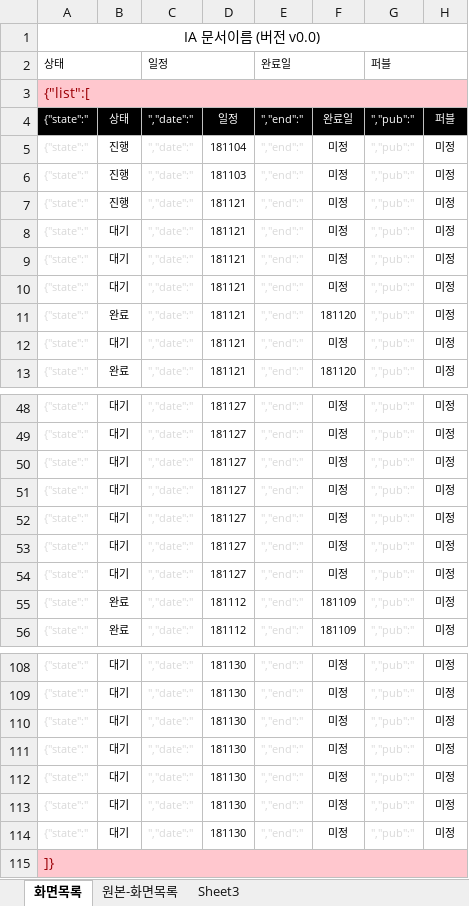
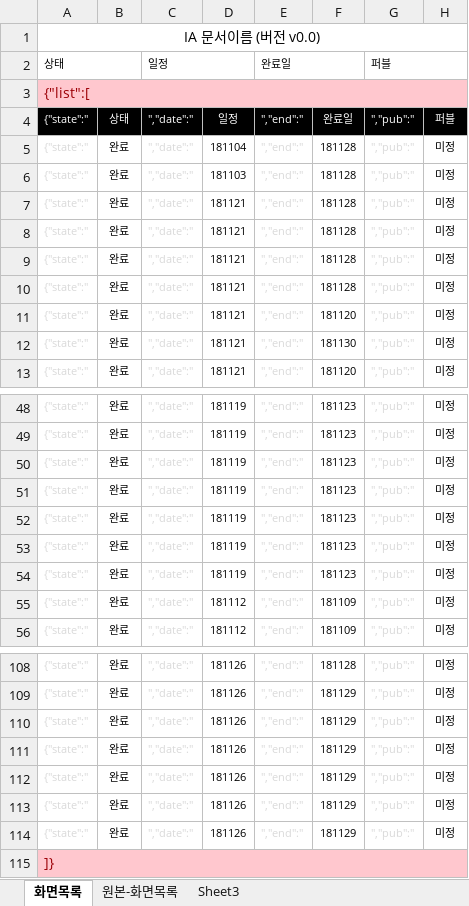
Before and after one commit to asever77/seoulyeonsu, an Excel workbook: resources/data/codinglist_jo.xlsx, sheet 화면목록, drawn as a sheet; only a part is shown, gaps mark what is left out; values as stored, in another font and other column widths than the file's, no borders; the diff covers the shown part only; the diff names each change by its address in the sheet, - before the commit and + after, or states it on an @@ line.

```diff
--- a/resources/data/codinglist_jo.xlsx (sheet 화면목록)
+++ b/resources/data/codinglist_jo.xlsx (sheet 화면목록)
-B5:B7: 진행
+B5:B7: 완료
-F5:F10: 미정
+F5:F10: 181128
-B8:B10: 대기
+B8:B10: 완료
-B12: 대기
+B12: 완료
-F12: 미정
+F12: 181130
-B48:B54: 대기
+B48:B54: 완료
-D48:D54: 181127
+D48:D54: 181119
-F48:F54: 미정
+F48:F54: 181123
-B108:B114: 대기
+B108:B114: 완료
-D108:D114: 181130
+D108:D114: 181126
-F108: 미정
+F108: 181128
-F109:F114: 미정
+F109:F114: 181129
```
Also changed, not shown: 135 edited cells elsewhere in this sheet, sheet 원본-화면목록, 5 other files.
